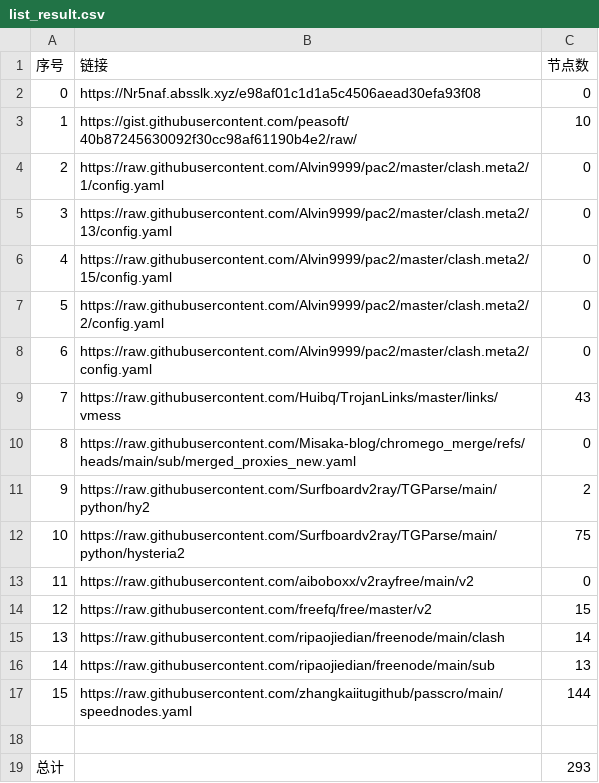
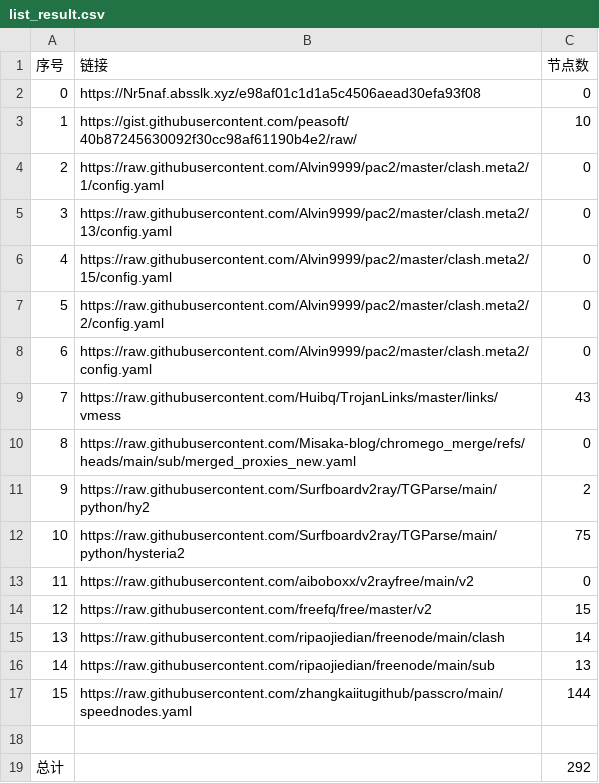
Before and after one commit to liuhtt/liuNoMoreWalls, a CSV file: list_result.csv, drawn as a sheet.

```diff
--- a/list_result.csv
+++ b/list_result.csv
@@ -18,2 +18,2 @@
 
-总计,,293
+总计,,292
```
Also changed, not shown: 7 other files.
